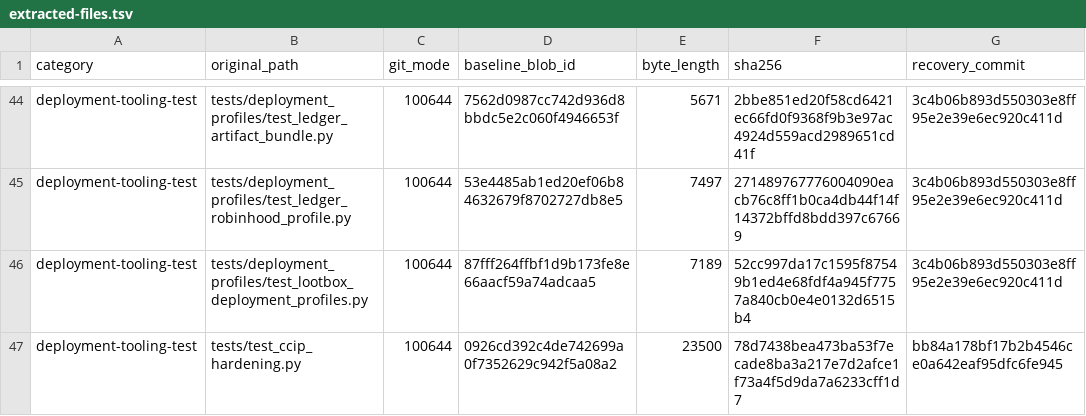
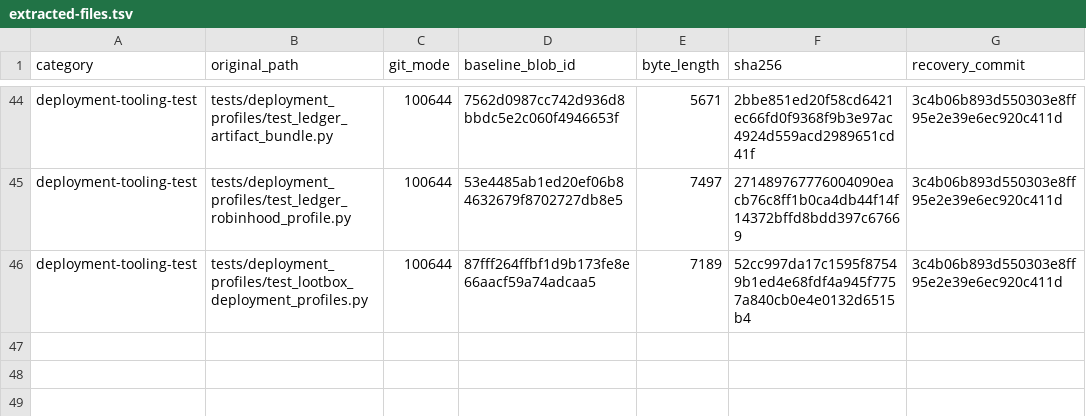
Before and after one commit to Ripe-Foundation/ripe-protocol, a TSV file: docs/simplification/extracted-files.tsv, drawn as a sheet; only a part is shown, gaps mark what is left out.

Commit message:
S6: re-home CCIP hardening tests that outlive ccip_send.py
tests/test_ccip_hardening.py was deleted during the rh merge on the
reasoning that it tested the removed scripts/ccip_send.py. That was true
of roughly half of it - the tests that lazily import scripts.ccip_send
directly - but the other half imports only config.Ccip and
scripts.utils.ccip (both retained, live) and source-scans the actual
CcipWire/CcipPool migrations: lane revalidation, rate-limit policy
construction, pool-deployment gating order, and the mainnet HQ-append
preflight window. None of that has anything to do with the deleted send
CLI.

Restored those 11 tests (24 nodes with parametrization) under the
original path. Also excluded two "SEND"-adjacent tests that don't import
ccip_send.py but do exercise CCIP_LIVE_SEND_EVIDENCE_GATES/
require_ccip_live_send_evidence/CcipReceiverControlProof - that gate's
only caller was the deleted CLI, so it's dead by the same owner decision,
not restored.

Delisted from REMOVED.md/extracted-files.tsv in the same commit (8->7
tests, 119->118 total, 19->18 recovery rows).

```diff
--- a/docs/simplification/extracted-files.tsv
+++ b/docs/simplification/extracted-files.tsv
@@ -46,2 +46 @@ deployment-tooling-test	tests/deployment_profiles/test_ledger_robinhood_profile.
 deployment-tooling-test	tests/deployment_profiles/test_lootbox_deployment_profiles.py	100644	87fff264ffbf1d9b173fe8e66aacf59a74adcaa5	7189	52cc997da17c1595f87549b1ed4e68fdf4a945f7757a840cb0e4e0132d6515b4	3c4b06b893d550303e8ff95e2e39e6ec920c411d
-deployment-tooling-test	tests/test_ccip_hardening.py	100644	0926cd392c4de742699a0f7352629c942f5a08a2	23500	78d7438bea473ba53f7ecade8ba3a217e7d2afce1f73a4f5d9da7a6233cff1d7	bb84a178bf17b2b4546ce0a642eaf95dfc6fe945
```
Also changed, not shown: 2 other files.
